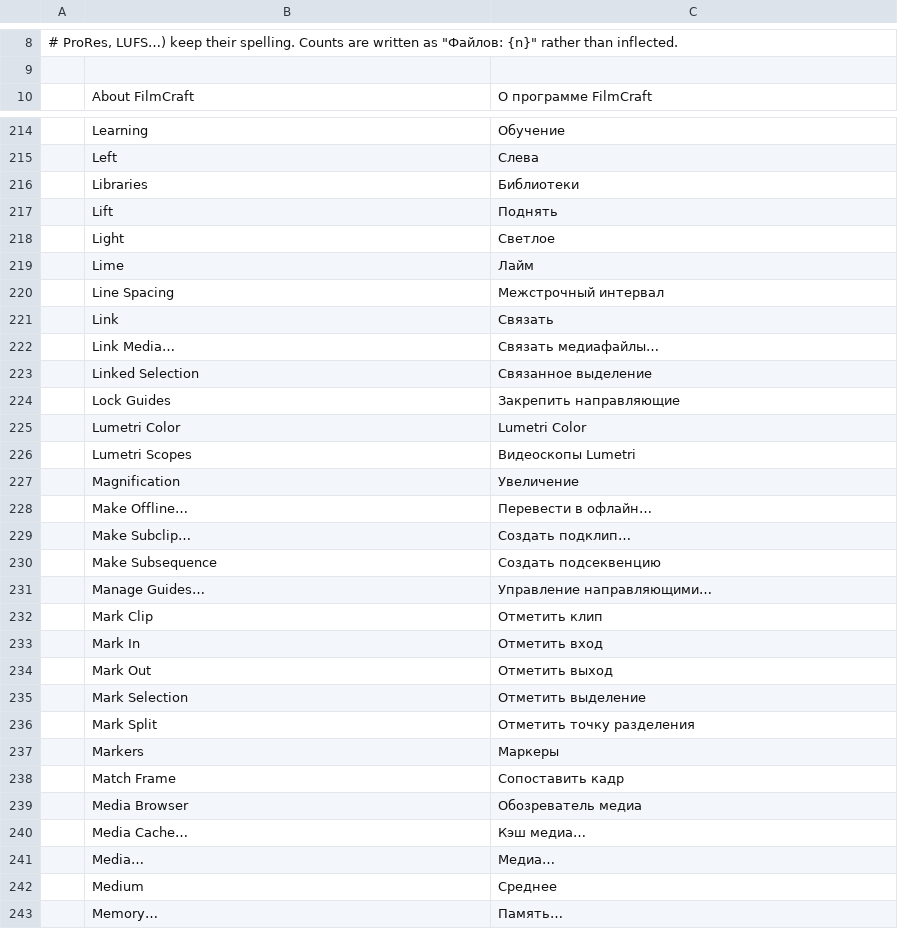
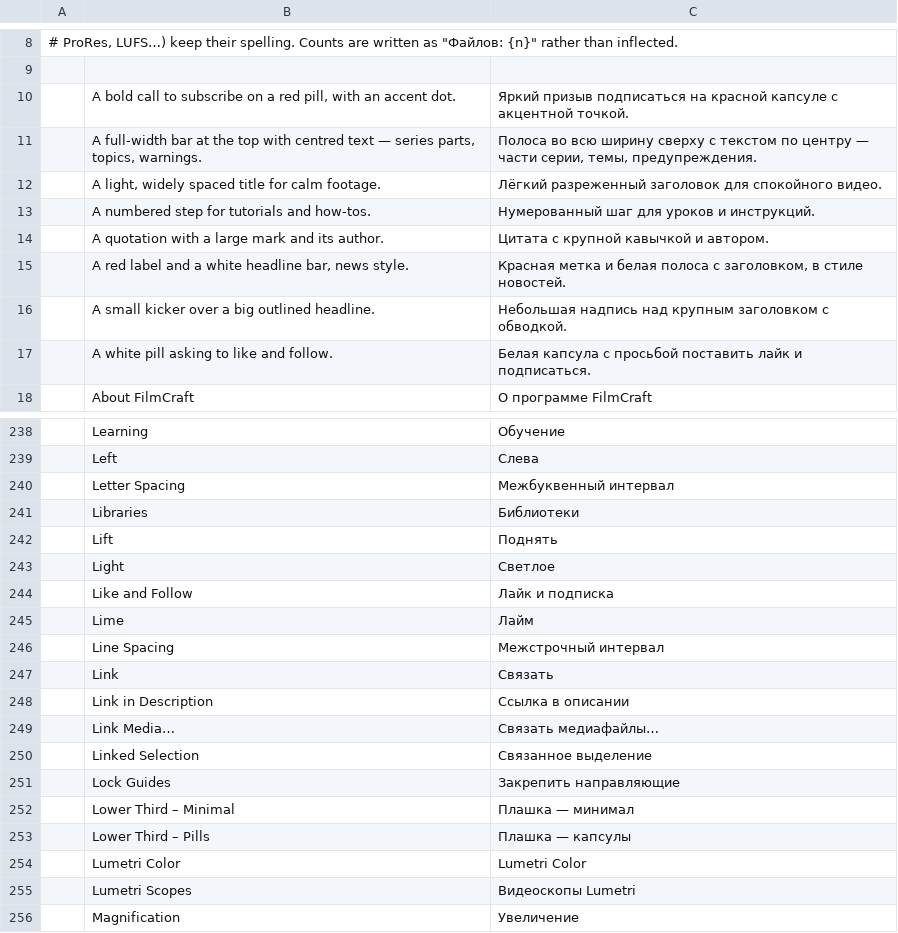
Before and after one commit to guloff/jilo-studio, a TSV file: crates/ui-egui/src/i18n/ru.tsv, drawn as a sheet; only a part is shown, gaps mark what is left out; the shorter side is filled out with more unchanged rows; the diff covers the shown part only; the diff names each change by its address in the sheet, - before the commit and + after, or states it on an @@ line.

Commit message:
Sixteen title templates for social and short video
Essential Graphics > Browse gains original templates in two new
categories and the existing ones: Social (Subscribe Button, Like and
Follow, Handle, Link in Description), Titles (Hook - Big Words, Title -
Headline, Title - Minimal, Chapter Card, Quote Card), Lower Thirds (Pills,
Minimal, Breaking News), Banners (Top Banner, Step Label, Place and Date)
and End Credits (Outro - Thanks), 23 in all. Each exposes its texts,
colours and font as template controls; names, categories, descriptions
and controls are translated.

```diff
--- a/crates/ui-egui/src/i18n/ru.tsv
+++ b/crates/ui-egui/src/i18n/ru.tsv
+row 10:  | A bold call to subscribe on a red pill, with an accent dot. | Яркий призыв подписаться на красной капсуле с акцентной точкой.
+row 11:  | A full-width bar at the top with centred text — series parts, topics, warnings. | Полоса во всю ширину сверху с текстом по центру — части серии, темы, предупреждения.
+row 12:  | A light, widely spaced title for calm footage. | Лёгкий разреженный заголовок для спокойного видео.
+row 13:  | A numbered step for tutorials and how-tos. | Нумерованный шаг для уроков и инструкций.
+row 14:  | A quotation with a large mark and its author. | Цитата с крупной кавычкой и автором.
+row 15:  | A red label and a white headline bar, news style. | Красная метка и белая полоса с заголовком, в стиле новостей.
+row 16:  | A small kicker over a big outlined headline. | Небольшая надпись над крупным заголовком с обводкой.
+row 17:  | A white pill asking to like and follow. | Белая капсула с просьбой поставить лайк и подписаться.
+row 240:  | Letter Spacing | Межбуквенный интервал
+row 244:  | Like and Follow | Лайк и подписка
+row 248:  | Link in Description | Ссылка в описании
+row 252:  | Lower Third – Minimal | Плашка — минимал
+row 253:  | Lower Third – Pills | Плашка — капсулы
```
Also changed, not shown: 43 added rows elsewhere in this file, crates/ui-egui/src/i18n/es.tsv, crates/ui-egui/src/i18n/zh-cn.tsv, 2 other files.
